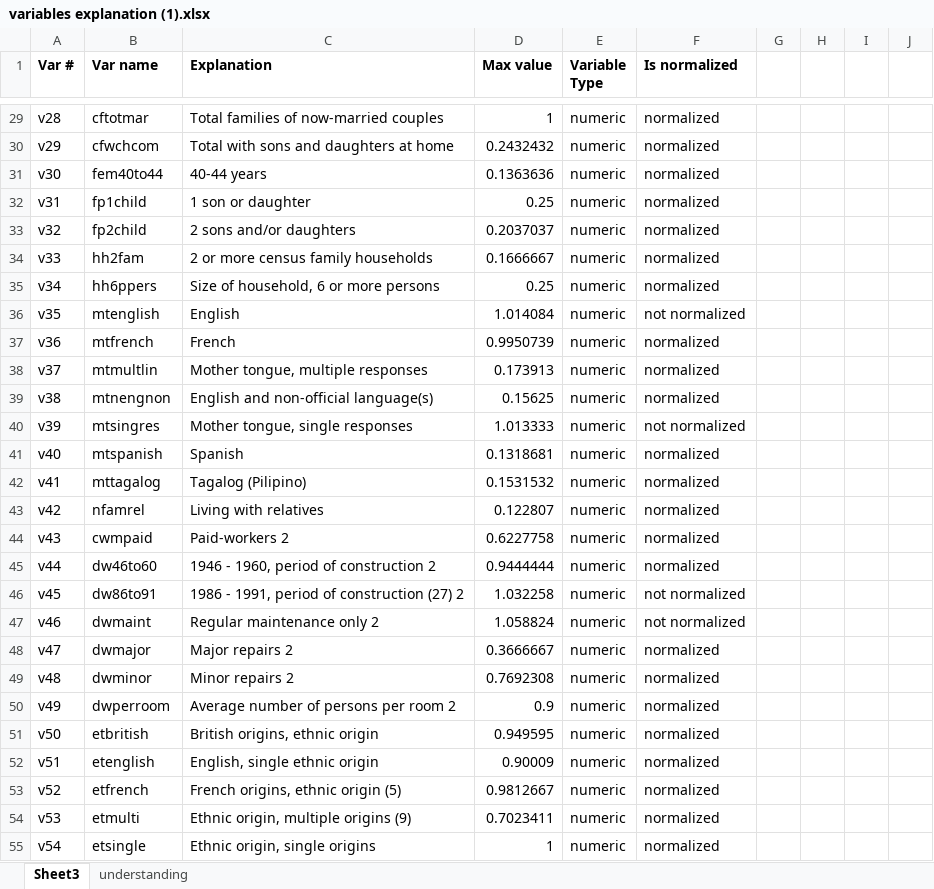
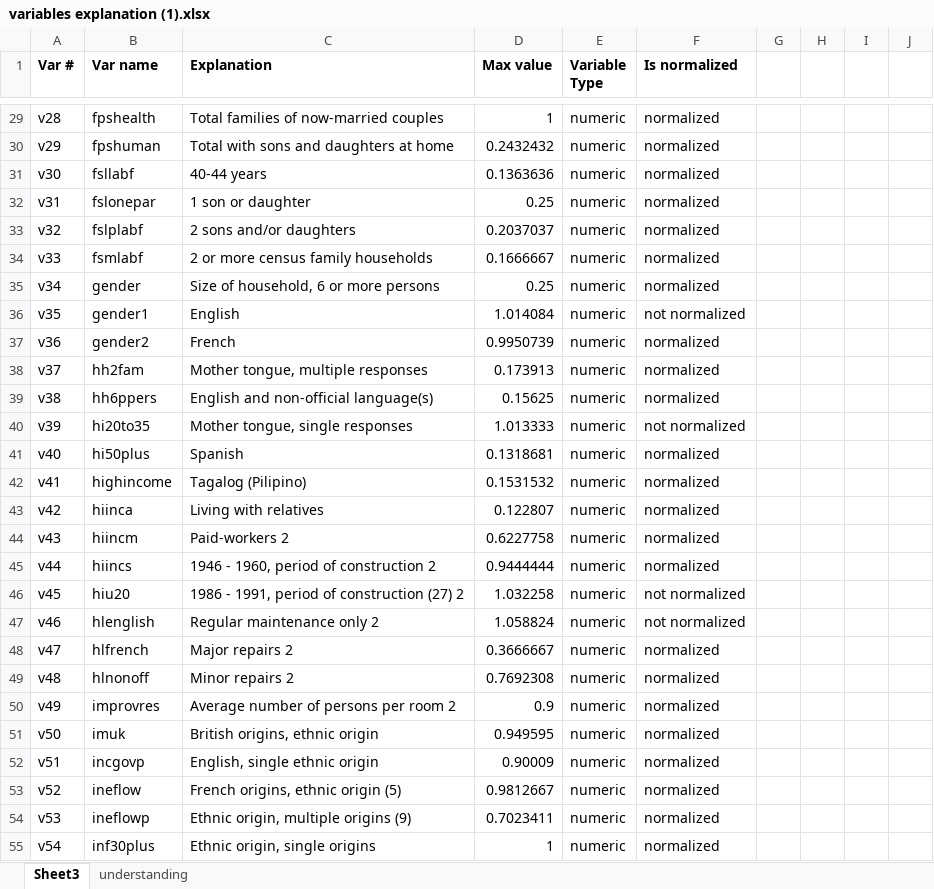
Before and after one commit to DevendraDesale/DMMM-Project, an Excel workbook: variables explanation (1).xlsx, sheet Sheet3, drawn as a sheet; only a part is shown, gaps mark what is left out; values as stored, in another font and other column widths than the file's, no borders; the diff covers the shown part only; the diff names each change by its address in the sheet, - before the commit and + after, or states it on an @@ line.

```diff
--- a/variables explanation (1).xlsx (sheet Sheet3)
+++ b/variables explanation (1).xlsx (sheet Sheet3)
-B29 (Var name): cftotmar
+B29 (Var name): fpshealth
-B30 (Var name): cfwchcom
+B30 (Var name): fpshuman
-B31 (Var name): fem40to44
+B31 (Var name): fsllabf
-B32 (Var name): fp1child
+B32 (Var name): fslonepar
-B33 (Var name): fp2child
+B33 (Var name): fslplabf
-B34 (Var name): hh2fam
+B34 (Var name): fsmlabf
-B35 (Var name): hh6ppers
+B35 (Var name): gender
-B36 (Var name): mtenglish
+B36 (Var name): gender1
-B37 (Var name): mtfrench
+B37 (Var name): gender2
-B38 (Var name): mtmultlin
+B38 (Var name): hh2fam
-B39 (Var name): mtnengnon
+B39 (Var name): hh6ppers
-B40 (Var name): mtsingres
+B40 (Var name): hi20to35
-B41 (Var name): mtspanish
+B41 (Var name): hi50plus
-B42 (Var name): mttagalog
+B42 (Var name): highincome
-B43 (Var name): nfamrel
+B43 (Var name): hiinca
-B44 (Var name): cwmpaid
+B44 (Var name): hiincm
-B45 (Var name): dw46to60
+B45 (Var name): hiincs
-B46 (Var name): dw86to91
+B46 (Var name): hiu20
-B47 (Var name): dwmaint
+B47 (Var name): hlenglish
-B48 (Var name): dwmajor
+B48 (Var name): hlfrench
-B49 (Var name): dwminor
+B49 (Var name): hlnonoff
-B50 (Var name): dwperroom
+B50 (Var name): improvres
-B51 (Var name): etbritish
+B51 (Var name): imuk
-B52 (Var name): etenglish
+B52 (Var name): incgovp
-B53 (Var name): etfrench
+B53 (Var name): ineflow
-B54 (Var name): etmulti
+B54 (Var name): ineflowp
-B55 (Var name): etsingle
+B55 (Var name): inf30plus
```
Also changed, not shown: 173 edited cells and cell formats elsewhere in this sheet, sheet understanding, 6 other files.
